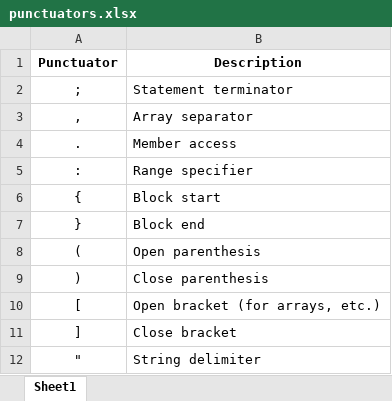
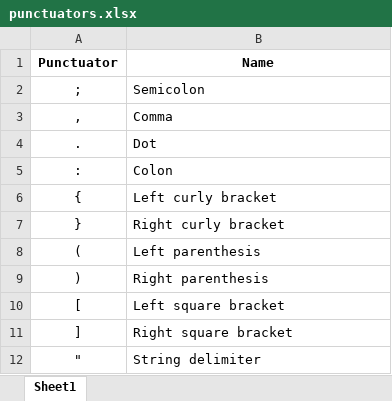
Before and after one commit to goats-9/cs3423-project, an Excel workbook: docs/spec/tables/punctuators.xlsx, sheet Sheet1, drawn as a sheet; values as stored, in another font and other column widths than the file's, no borders; the diff names each change by its address in the sheet, - before the commit and + after, or states it on an @@ line.

```diff
--- a/docs/spec/tables/punctuators.xlsx (sheet Sheet1)
+++ b/docs/spec/tables/punctuators.xlsx (sheet Sheet1)
-B1: Description
+B1: Name
-B2 (Name): Statement terminator
+B2 (Name): Semicolon
-B3 (Name): Array separator
+B3 (Name): Comma
-B4 (Name): Member access
+B4 (Name): Dot
-B5 (Name): Range specifier
+B5 (Name): Colon
-B6 (Name): Block start
+B6 (Name): Left curly bracket
-B7 (Name): Block end
+B7 (Name): Right curly bracket
-B8 (Name): Open parenthesis
+B8 (Name): Left parenthesis
-B9 (Name): Close parenthesis
+B9 (Name): Right parenthesis
-B10 (Name): Open bracket (for arrays, etc.)
+B10 (Name): Left square bracket
-B11 (Name): Close bracket
+B11 (Name): Right square bracket
```
Also changed, not shown: docs/spec/tables/keywords.xlsx, docs/spec/tables/non-primitives.xlsx, 2 other files.
